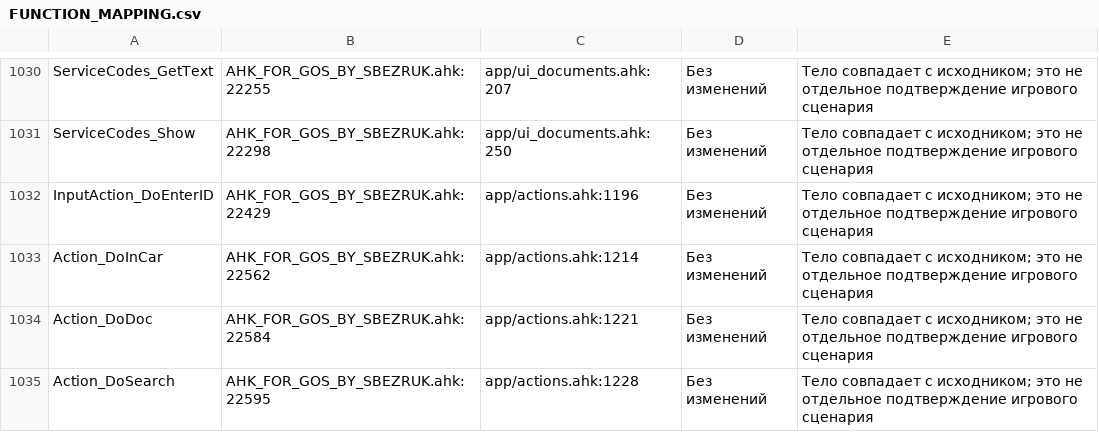
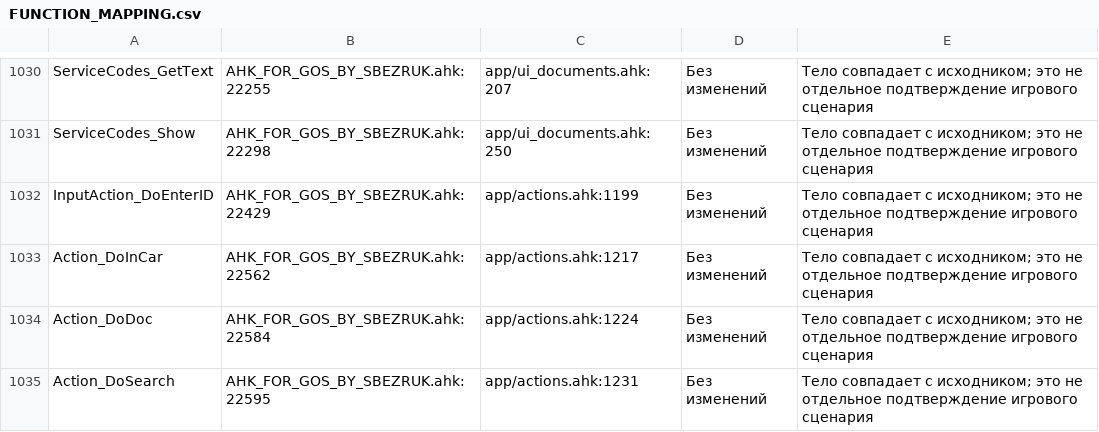
Before and after one commit to sbezruk180/AHK-FOR-GOS-BY-SBEZRUK, a CSV file: docs/desktop/FUNCTION_MAPPING.csv, drawn as a sheet; only a part is shown, gaps mark what is left out; the diff covers the shown part only.

Commit message:
Update VGP reports, improve action builder and wait for GPS dialogs

```diff
--- a/docs/desktop/FUNCTION_MAPPING.csv
+++ b/docs/desktop/FUNCTION_MAPPING.csv
@@ -1031,5 +1031,5 @@ ServiceCodes_GetText,AHK_FOR_GOS_BY_SBEZRUK.ahk:22255,app/ui_documents.ahk:207,
 ServiceCodes_Show,AHK_FOR_GOS_BY_SBEZRUK.ahk:22298,app/ui_documents.ahk:250,Без изменений,Тело совпадает с исходником; это не отдельное подтверждение игрового сценария
-InputAction_DoEnterID,AHK_FOR_GOS_BY_SBEZRUK.ahk:22429,app/actions.ahk:1196,Без изменений,Тело совпадает с исходником; это не отдельное подтверждение игрового сценария
-Action_DoInCar,AHK_FOR_GOS_BY_SBEZRUK.ahk:22562,app/actions.ahk:1214,Без изменений,Тело совпадает с исходником; это не отдельное подтверждение игрового сценария
-Action_DoDoc,AHK_FOR_GOS_BY_SBEZRUK.ahk:22584,app/actions.ahk:1221,Без изменений,Тело совпадает с исходником; это не отдельное подтверждение игрового сценария
-Action_DoSearch,AHK_FOR_GOS_BY_SBEZRUK.ahk:22595,app/actions.ahk:1228,Без изменений,Тело совпадает с исходником; это не отдельное подтверждение игрового сценария
+InputAction_DoEnterID,AHK_FOR_GOS_BY_SBEZRUK.ahk:22429,app/actions.ahk:1199,Без изменений,Тело совпадает с исходником; это не отдельное подтверждение игрового сценария
+Action_DoInCar,AHK_FOR_GOS_BY_SBEZRUK.ahk:22562,app/actions.ahk:1217,Без изменений,Тело совпадает с исходником; это не отдельное подтверждение игрового сценария
+Action_DoDoc,AHK_FOR_GOS_BY_SBEZRUK.ahk:22584,app/actions.ahk:1224,Без изменений,Тело совпадает с исходником; это не отдельное подтверждение игрового сценария
+Action_DoSearch,AHK_FOR_GOS_BY_SBEZRUK.ahk:22595,app/actions.ahk:1231,Без изменений,Тело совпадает с исходником; это не отдельное подтверждение игрового сценария
```
Also changed, not shown: 15 edited cells elsewhere in this file, 35 other files.
